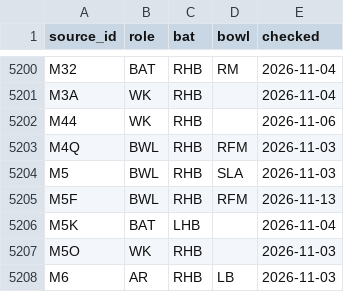
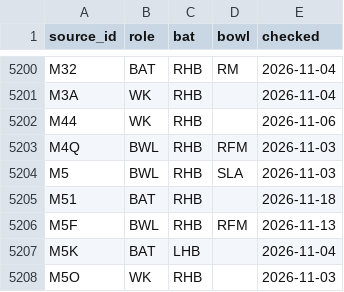
Before and after one commit to dheerajgoel17/cricket-data, a CSV file: data/profiles/profiles.csv, drawn as a sheet; only a part is shown, gaps mark what is left out; the shorter side is filled out with more unchanged rows; the diff names each change by its address in the sheet, - before the commit and + after, or states it on an @@ line.

```diff
--- a/data/profiles/profiles.csv
+++ b/data/profiles/profiles.csv
+row 5205: M51 | BAT | RHB |  | 2026-11-18
```
